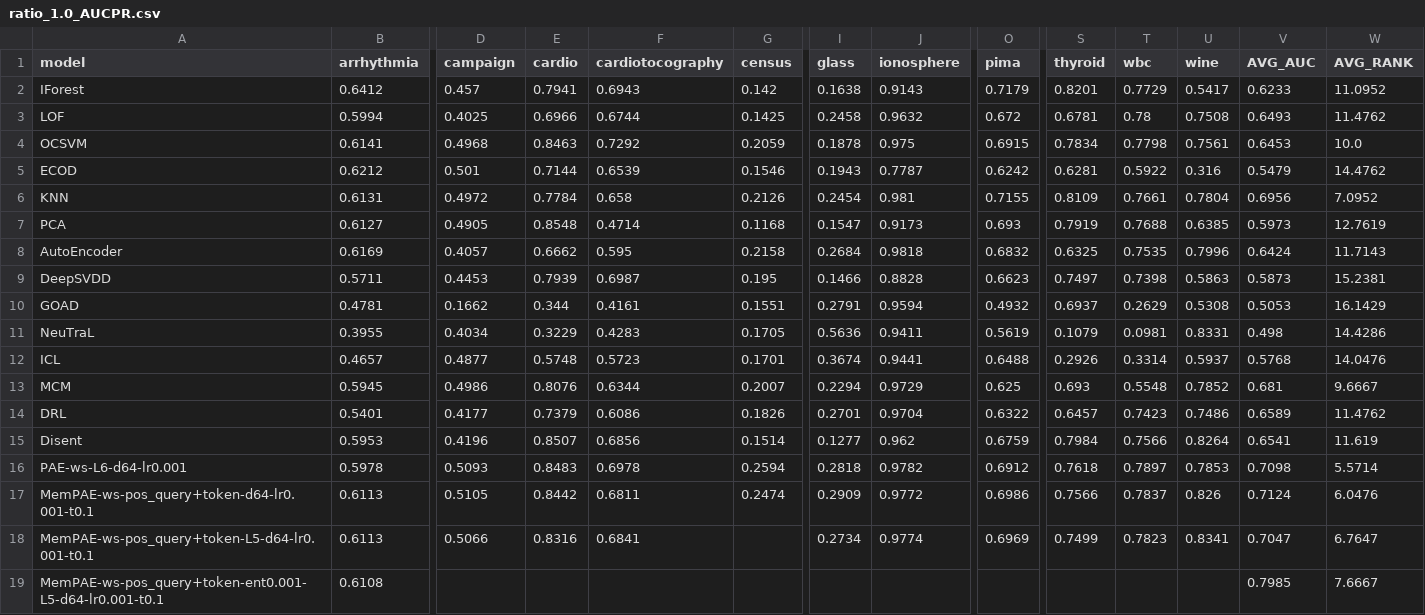
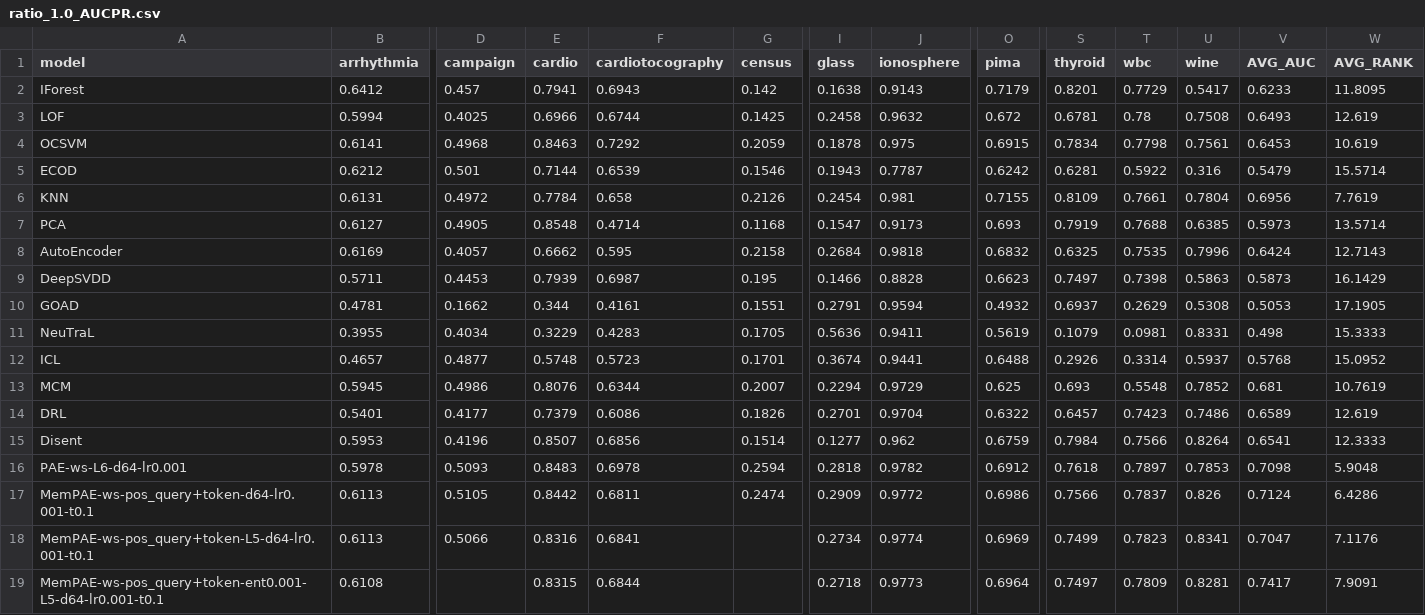
Before and after one commit to Cheol-Will/perceiver-ad, a CSV file: metrics/ratio_1.0_AUCPR.csv, drawn as a sheet; only a part is shown, gaps mark what is left out; the diff covers the shown part only; the diff names each change by its address in the sheet, - before the commit and + after, or states it on an @@ line.

```diff
--- a/metrics/ratio_1.0_AUCPR.csv
+++ b/metrics/ratio_1.0_AUCPR.csv
-W2 (AVG_RANK): 11.0952
+W2 (AVG_RANK): 11.8095
-W3 (AVG_RANK): 11.4762
+W3 (AVG_RANK): 12.619
-W4 (AVG_RANK): 10.0
+W4 (AVG_RANK): 10.619
-W5 (AVG_RANK): 14.4762
+W5 (AVG_RANK): 15.5714
-W6 (AVG_RANK): 7.0952
+W6 (AVG_RANK): 7.7619
-W7 (AVG_RANK): 12.7619
+W7 (AVG_RANK): 13.5714
-W8 (AVG_RANK): 11.7143
+W8 (AVG_RANK): 12.7143
-W9 (AVG_RANK): 15.2381
+W9 (AVG_RANK): 16.1429
-W10 (AVG_RANK): 16.1429
+W10 (AVG_RANK): 17.1905
-W11 (AVG_RANK): 14.4286
+W11 (AVG_RANK): 15.3333
-W12 (AVG_RANK): 14.0476
+W12 (AVG_RANK): 15.0952
-W13 (AVG_RANK): 9.6667
+W13 (AVG_RANK): 10.7619
-W14 (AVG_RANK): 11.4762
+W14 (AVG_RANK): 12.619
-W15 (AVG_RANK): 11.619
+W15 (AVG_RANK): 12.3333
-W16 (AVG_RANK): 5.5714
+W16 (AVG_RANK): 5.9048
-W17 (AVG_RANK): 6.0476
+W17 (AVG_RANK): 6.4286
-W18 (AVG_RANK): 6.7647
+W18 (AVG_RANK): 7.1176
-E19 (cardio): (empty)
+E19 (cardio): 0.8315
-F19 (cardiotocography): (empty)
+F19 (cardiotocography): 0.6844
-I19 (glass): (empty)
+I19 (glass): 0.2718
-J19 (ionosphere): (empty)
+J19 (ionosphere): 0.9773
-O19 (pima): (empty)
+O19 (pima): 0.6964
-S19 (thyroid): (empty)
+S19 (thyroid): 0.7497
-T19 (wbc): (empty)
+T19 (wbc): 0.7809
-U19 (wine): (empty)
+U19 (wine): 0.8281
-V19 (AVG_AUC): 0.7985
+V19 (AVG_AUC): 0.7417
-W19 (AVG_RANK): 7.6667
+W19 (AVG_RANK): 7.9091
```
Also changed, not shown: 24 edited cells elsewhere in this file, metrics/ratio_1.0_AUCPR_T.csv, metrics/ratio_1.0_AUCROC.csv, 2 other files.
